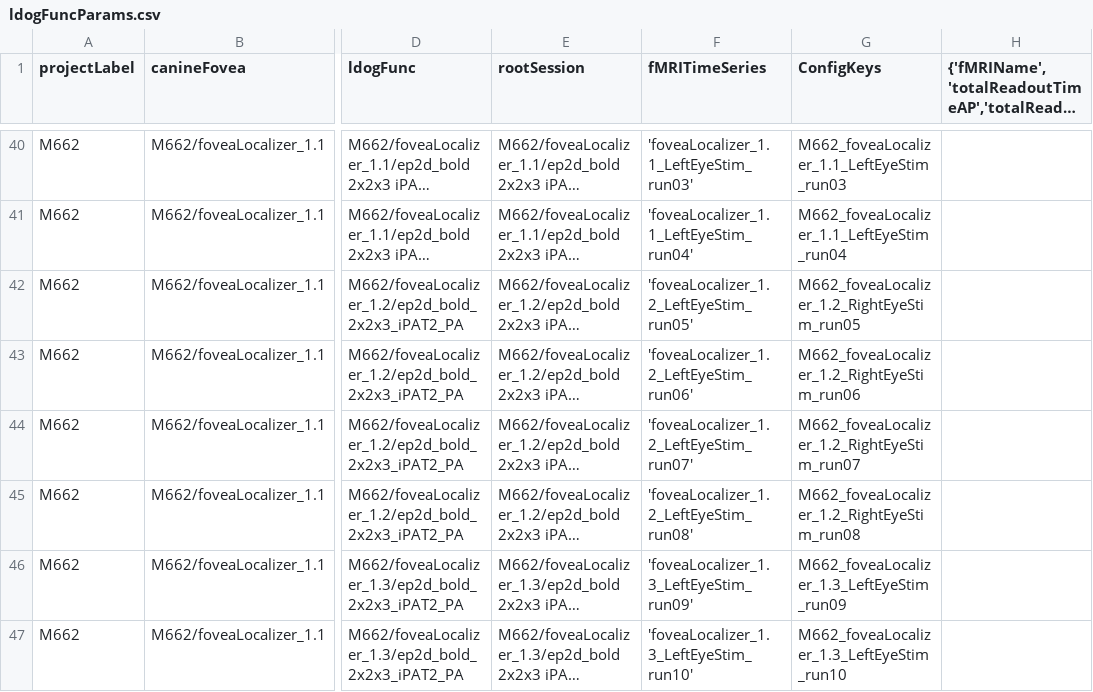
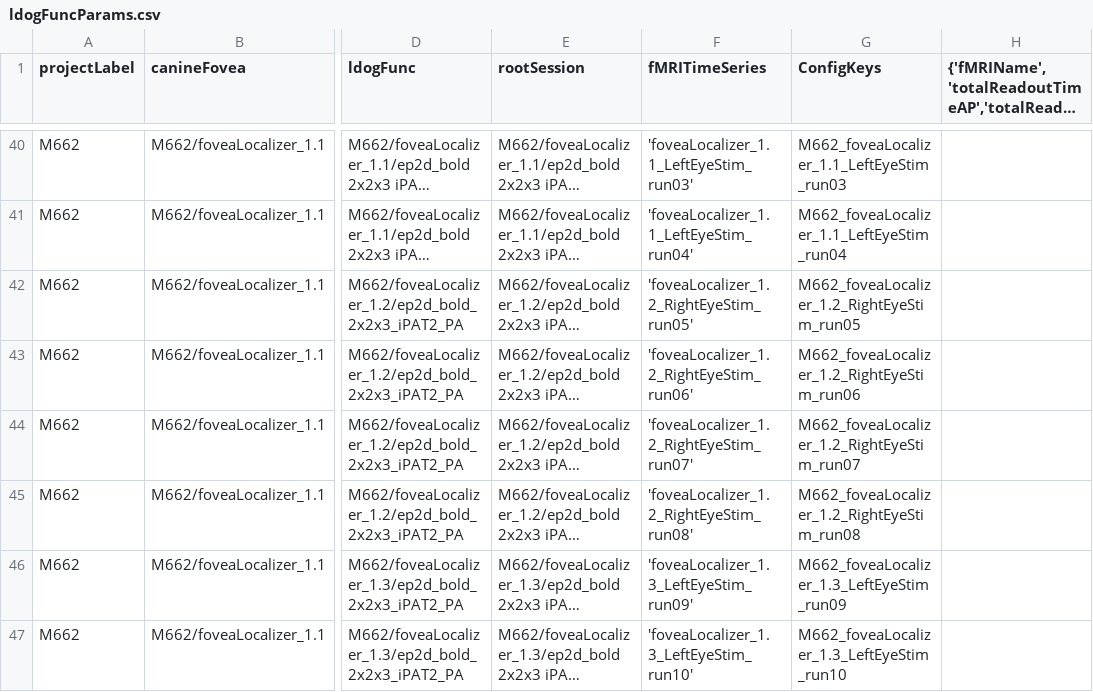
Before and after one commit to gkaguirrelab/mriLDOGAnalysis, a CSV file: submitGears/main/ldogFuncParams.csv, drawn as a sheet; only a part is shown, gaps mark what is left out; long unchanged cells end in …; the diff names each change by its address in the sheet, - before the commit and + after, or states it on an @@ line.

Commit message:
Fixing a name error in submitFunc

```diff
--- a/submitGears/main/ldogFuncParams.csv
+++ b/submitGears/main/ldogFuncParams.csv
-F42 (fMRITimeSeries): 'foveaLocalizer_1.2_LeftEyeStim_run05'
+F42 (fMRITimeSeries): 'foveaLocalizer_1.2_RightEyeStim_run05'
-F43 (fMRITimeSeries): 'foveaLocalizer_1.2_LeftEyeStim_run06'
+F43 (fMRITimeSeries): 'foveaLocalizer_1.2_RightEyeStim_run06'
-F44 (fMRITimeSeries): 'foveaLocalizer_1.2_LeftEyeStim_run07'
+F44 (fMRITimeSeries): 'foveaLocalizer_1.2_RightEyeStim_run07'
-F45 (fMRITimeSeries): 'foveaLocalizer_1.2_LeftEyeStim_run08'
+F45 (fMRITimeSeries): 'foveaLocalizer_1.2_RightEyeStim_run08'
```
